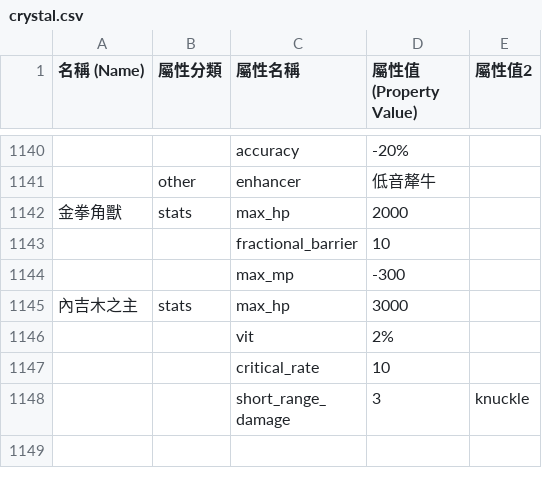
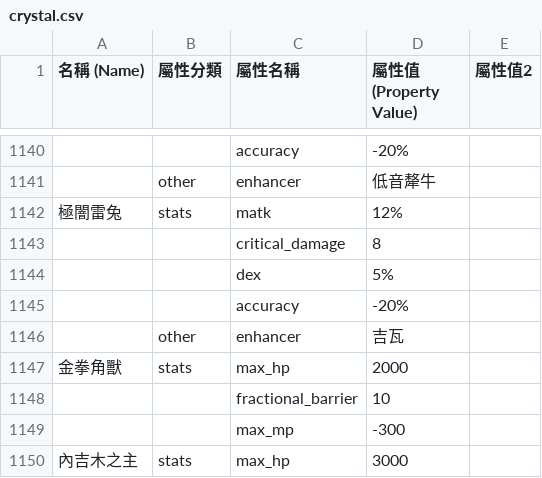
Before and after one commit to hcetyzun/Data-mirror, a CSV file: data/crystal/crystal.csv, drawn as a sheet; only a part is shown, gaps mark what is left out; the shorter side is filled out with more unchanged rows; the diff names each change by its address in the sheet, - before the commit and + after, or states it on an @@ line.

```diff
--- a/data/crystal/crystal.csv
+++ b/data/crystal/crystal.csv
+row 1142: 極闇雷兔 | stats | matk | 12%
+row 1143:  |  | critical_damage | 8
+row 1144:  |  | dex | 5%
+row 1145:  |  | accuracy | -20%
+row 1146:  | other | enhancer | 吉瓦
```
